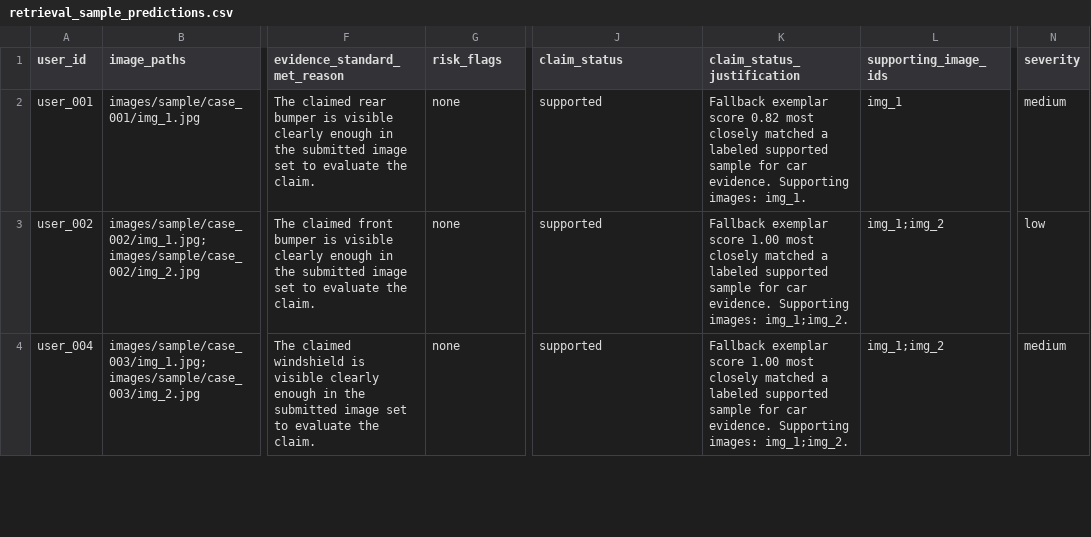
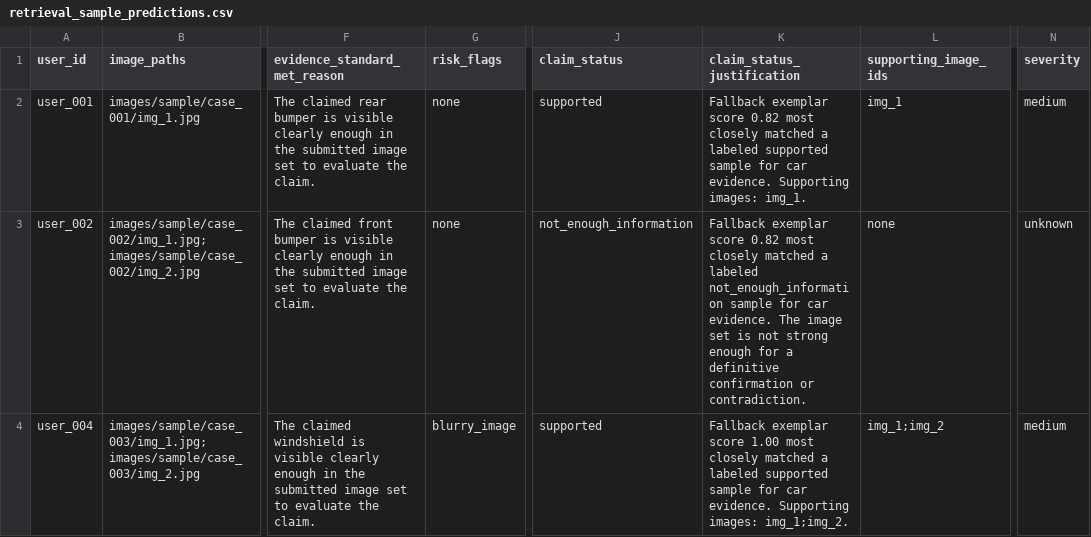
Before and after one commit to PRADDZY/orch-0626, a CSV file: code/evaluation/retrieval_sample_predictions.csv, drawn as a sheet; only a part is shown, gaps mark what is left out; the diff covers the shown part only; the diff names each change by its address in the sheet, - before the commit and + after, or states it on an @@ line.

Commit message:
stabilize nim path

```diff
--- a/code/evaluation/retrieval_sample_predictions.csv
+++ b/code/evaluation/retrieval_sample_predictions.csv
-J3 (claim_status): supported
+J3 (claim_status): not_enough_information
-K3 (claim_status_justification): …exemplar score 1.00 most closely matched a labeled supported sample for car evidence. Supporting images: img_1;img_2.
+K3 (claim_status_justification): …exemplar score 0.82 most closely matched a labeled not_enough_information sample for car evidence. The image set is not strong enough for a definitive confirmation or contradiction.
-L3 (supporting_image_ids): img_1;img_2
+L3 (supporting_image_ids): none
-N3 (severity): low
+N3 (severity): unknown
-G4 (risk_flags): none
+G4 (risk_flags): blurry_image
```
Also changed, not shown: 6 edited cells elsewhere in this file, 10 other files.
